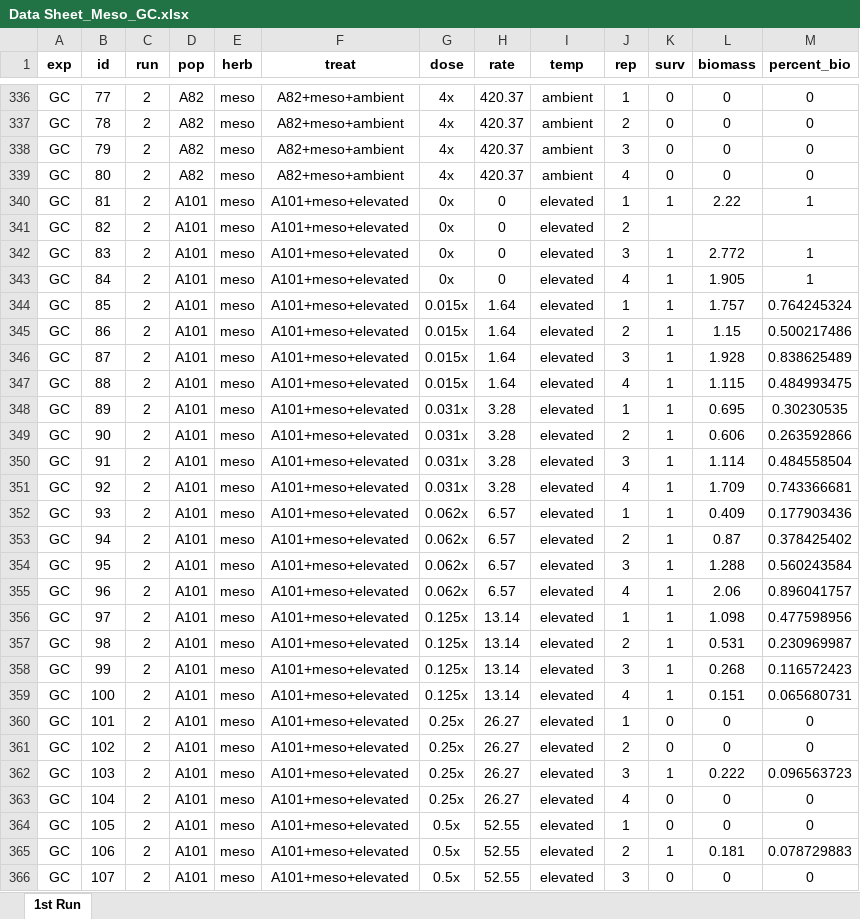
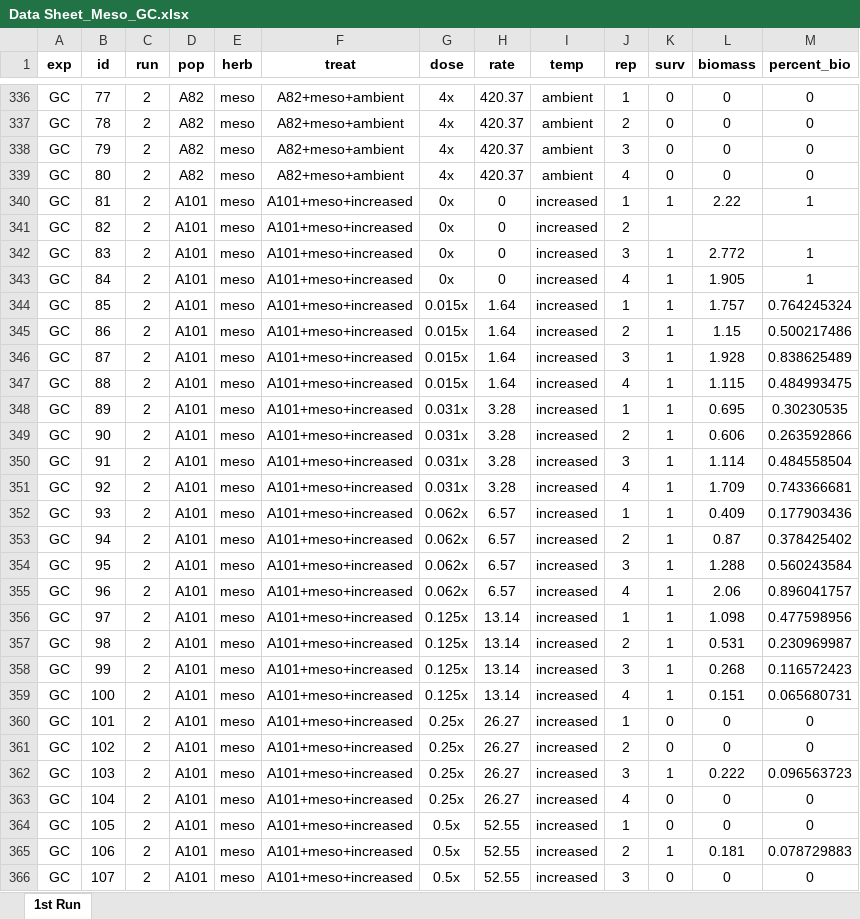
Before and after one commit to Wisc-Weeds/FFaleco, an Excel workbook: PhD/PhD Projects/Waterhemp/Metabolism Inhibitors/GC/Mesotrione/2023/Mesotrione_Absolute ED_Multiple Comparisons/Data Sheet_Meso_GC.xlsx, sheet 1st Run, drawn as a sheet; only a part is shown, gaps mark what is left out; values as stored, in another font and other column widths than the file's, no borders; the diff covers the shown part only; the diff names each change by its address in the sheet, - before the commit and + after, or states it on an @@ line.

```diff
--- a/PhD/PhD Projects/Waterhemp/Metabolism Inhibitors/GC/Mesotrione/2023/Mesotrione_Absolute ED_Multiple Comparisons/Data Sheet_Meso_GC.xlsx (sheet 1st Run)
+++ b/PhD/PhD Projects/Waterhemp/Metabolism Inhibitors/GC/Mesotrione/2023/Mesotrione_Absolute ED_Multiple Comparisons/Data Sheet_Meso_GC.xlsx (sheet 1st Run)
-F340:F366 (treat): A101+meso+elevated
+F340:F366 (treat): A101+meso+increased
-I340:I366 (temp): elevated
+I340:I366 (temp): increased
```
Also changed, not shown: 522 edited cells elsewhere in this sheet, 5 other files.
